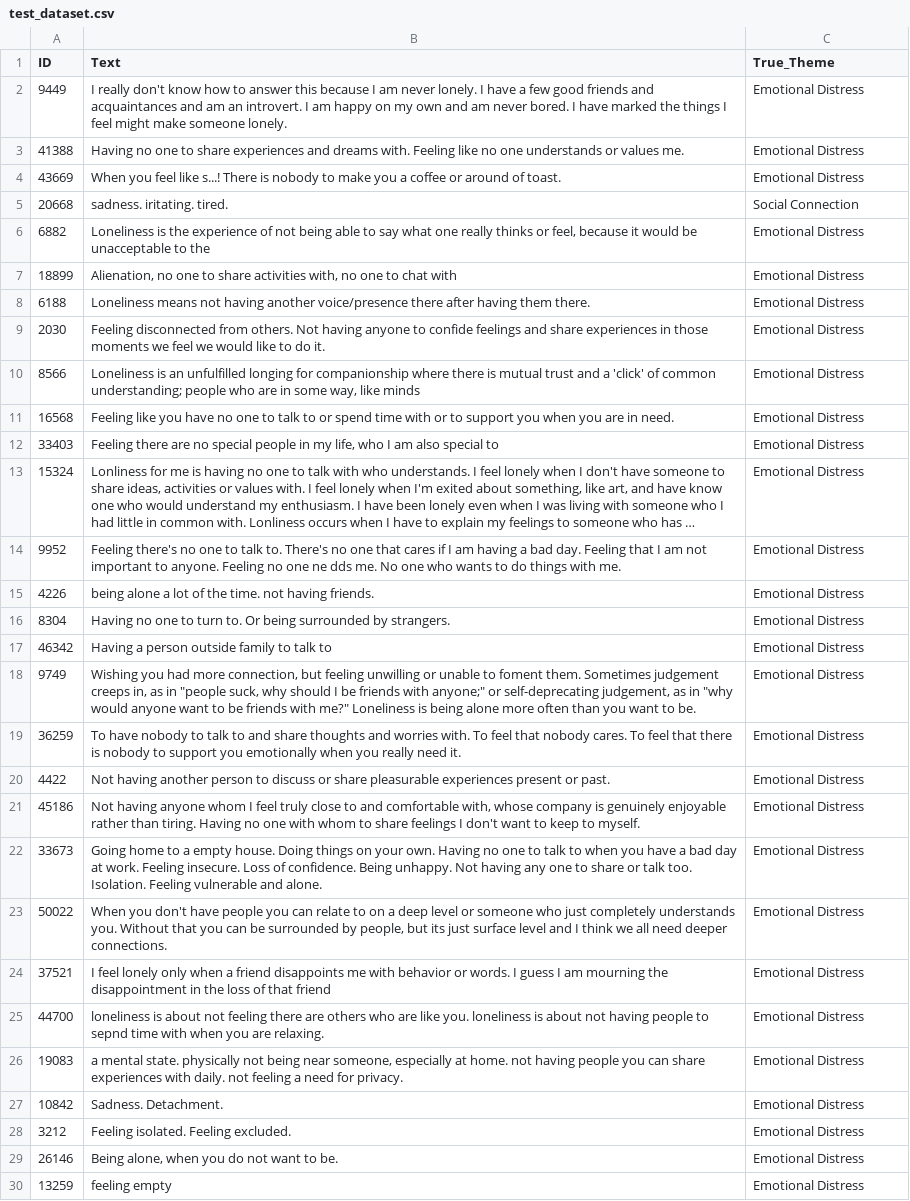
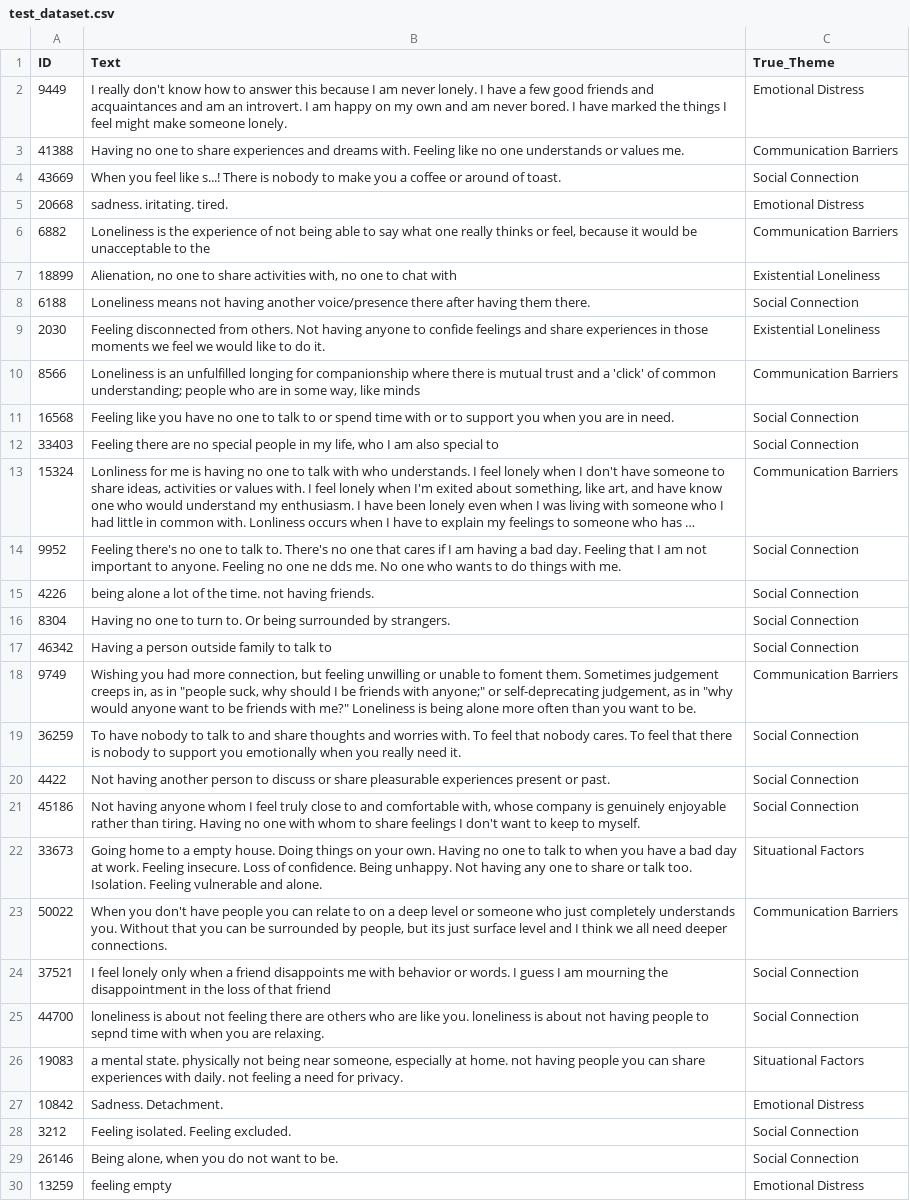
Before and after one commit to Cheema777/FYP-Loneliness-Topic-Modeller, a CSV file: data/test_dataset.csv, drawn as a sheet; only a part is shown; long unchanged cells end in …; the diff covers the shown part only; the diff names each change by its address in the sheet, - before the commit and + after, or states it on an @@ line.

Commit message:
chore: fill True_Theme column in test_dataset.csv

```diff
--- a/data/test_dataset.csv
+++ b/data/test_dataset.csv
-C3 (True_Theme): Emotional Distress
+C3 (True_Theme): Communication Barriers
-C4 (True_Theme): Emotional Distress
+C4 (True_Theme): Social Connection
-C5 (True_Theme): Social Connection
+C5 (True_Theme): Emotional Distress
-C6 (True_Theme): Emotional Distress
+C6 (True_Theme): Communication Barriers
-C7 (True_Theme): Emotional Distress
+C7 (True_Theme): Existential Loneliness
-C8 (True_Theme): Emotional Distress
+C8 (True_Theme): Social Connection
-C9 (True_Theme): Emotional Distress
+C9 (True_Theme): Existential Loneliness
-C10 (True_Theme): Emotional Distress
+C10 (True_Theme): Communication Barriers
-C11:C12 (True_Theme): Emotional Distress
+C11:C12 (True_Theme): Social Connection
-C13 (True_Theme): Emotional Distress
+C13 (True_Theme): Communication Barriers
-C14:C17 (True_Theme): Emotional Distress
+C14:C17 (True_Theme): Social Connection
-C18 (True_Theme): Emotional Distress
+C18 (True_Theme): Communication Barriers
-C19:C21 (True_Theme): Emotional Distress
+C19:C21 (True_Theme): Social Connection
-C22 (True_Theme): Emotional Distress
+C22 (True_Theme): Situational Factors
-C23 (True_Theme): Emotional Distress
+C23 (True_Theme): Communication Barriers
-C24:C25 (True_Theme): Emotional Distress
+C24:C25 (True_Theme): Social Connection
-C26 (True_Theme): Emotional Distress
+C26 (True_Theme): Situational Factors
-C28:C29 (True_Theme): Emotional Distress
+C28:C29 (True_Theme): Social Connection
```
Also changed, not shown: 153 edited cells elsewhere in this file.
